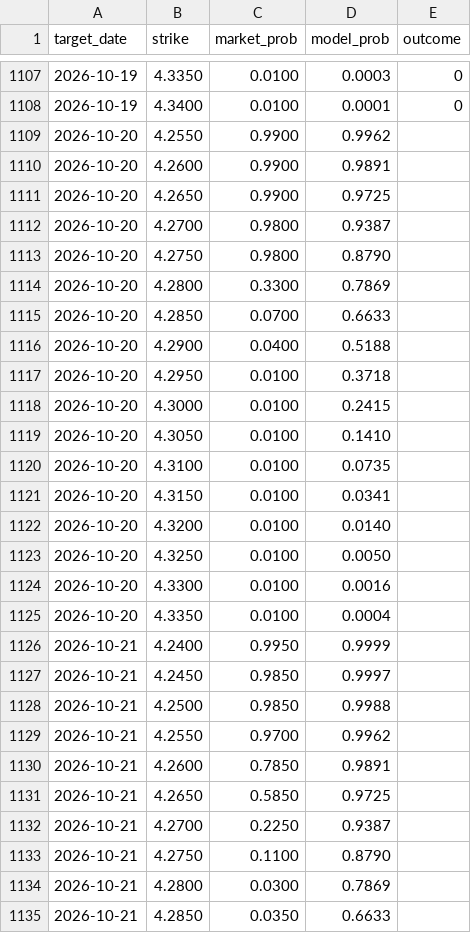
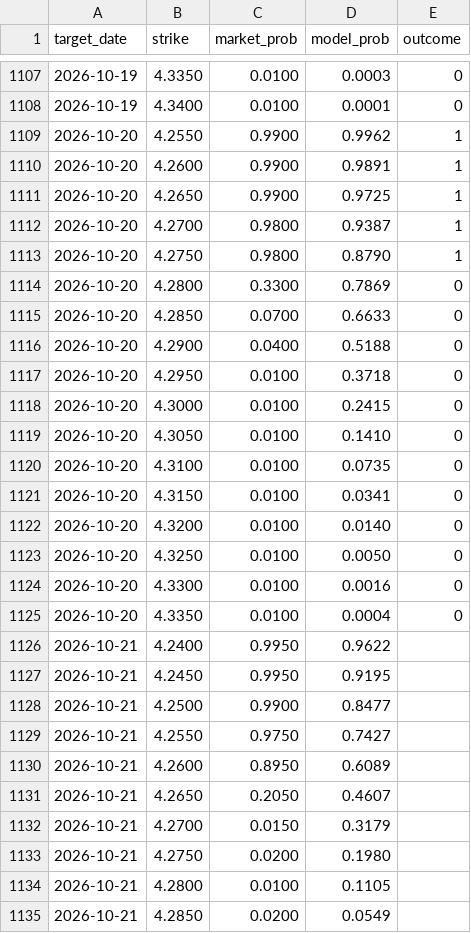
Before and after one commit to testycoyote-ops/Gas-forecast, a CSV file: market_log.csv, drawn as a sheet; only a part is shown, gaps mark what is left out; the diff covers the shown part only.

```diff
--- a/market_log.csv
+++ b/market_log.csv
@@ -1108,28 +1108,28 @@ target_date,strike,market_prob,model_prob,outcome
 2026-10-19,4.3400,0.0100,0.0001,0
-2026-10-20,4.2550,0.9900,0.9962,
-2026-10-20,4.2600,0.9900,0.9891,
-2026-10-20,4.2650,0.9900,0.9725,
-2026-10-20,4.2700,0.9800,0.9387,
-2026-10-20,4.2750,0.9800,0.8790,
-2026-10-20,4.2800,0.3300,0.7869,
-2026-10-20,4.2850,0.0700,0.6633,
-2026-10-20,4.2900,0.0400,0.5188,
-2026-10-20,4.2950,0.0100,0.3718,
-2026-10-20,4.3000,0.0100,0.2415,
-2026-10-20,4.3050,0.0100,0.1410,
-2026-10-20,4.3100,0.0100,0.0735,
-2026-10-20,4.3150,0.0100,0.0341,
-2026-10-20,4.3200,0.0100,0.0140,
-2026-10-20,4.3250,0.0100,0.0050,
-2026-10-20,4.3300,0.0100,0.0016,
-2026-10-20,4.3350,0.0100,0.0004,
-2026-10-21,4.2400,0.9950,0.9999,
-2026-10-21,4.2450,0.9850,0.9997,
-2026-10-21,4.2500,0.9850,0.9988,
-2026-10-21,4.2550,0.9700,0.9962,
-2026-10-21,4.2600,0.7850,0.9891,
-2026-10-21,4.2650,0.5850,0.9725,
-2026-10-21,4.2700,0.2250,0.9387,
-2026-10-21,4.2750,0.1100,0.8790,
-2026-10-21,4.2800,0.0300,0.7869,
-2026-10-21,4.2850,0.0350,0.6633,
+2026-10-20,4.2550,0.9900,0.9962,1
+2026-10-20,4.2600,0.9900,0.9891,1
+2026-10-20,4.2650,0.9900,0.9725,1
+2026-10-20,4.2700,0.9800,0.9387,1
+2026-10-20,4.2750,0.9800,0.8790,1
+2026-10-20,4.2800,0.3300,0.7869,0
+2026-10-20,4.2850,0.0700,0.6633,0
+2026-10-20,4.2900,0.0400,0.5188,0
+2026-10-20,4.2950,0.0100,0.3718,0
+2026-10-20,4.3000,0.0100,0.2415,0
+2026-10-20,4.3050,0.0100,0.1410,0
+2026-10-20,4.3100,0.0100,0.0735,0
+2026-10-20,4.3150,0.0100,0.0341,0
+2026-10-20,4.3200,0.0100,0.0140,0
+2026-10-20,4.3250,0.0100,0.0050,0
+2026-10-20,4.3300,0.0100,0.0016,0
+2026-10-20,4.3350,0.0100,0.0004,0
+2026-10-21,4.2400,0.9950,0.9622,
+2026-10-21,4.2450,0.9950,0.9195,
+2026-10-21,4.2500,0.9900,0.8477,
+2026-10-21,4.2550,0.9750,0.7427,
+2026-10-21,4.2600,0.8950,0.6089,
+2026-10-21,4.2650,0.2050,0.4607,
+2026-10-21,4.2700,0.0150,0.3179,
+2026-10-21,4.2750,0.0200,0.1980,
+2026-10-21,4.2800,0.0100,0.1105,
+2026-10-21,4.2850,0.0200,0.0549,
```
Also changed, not shown: 12 edited cells elsewhere in this file, 2 other files.
